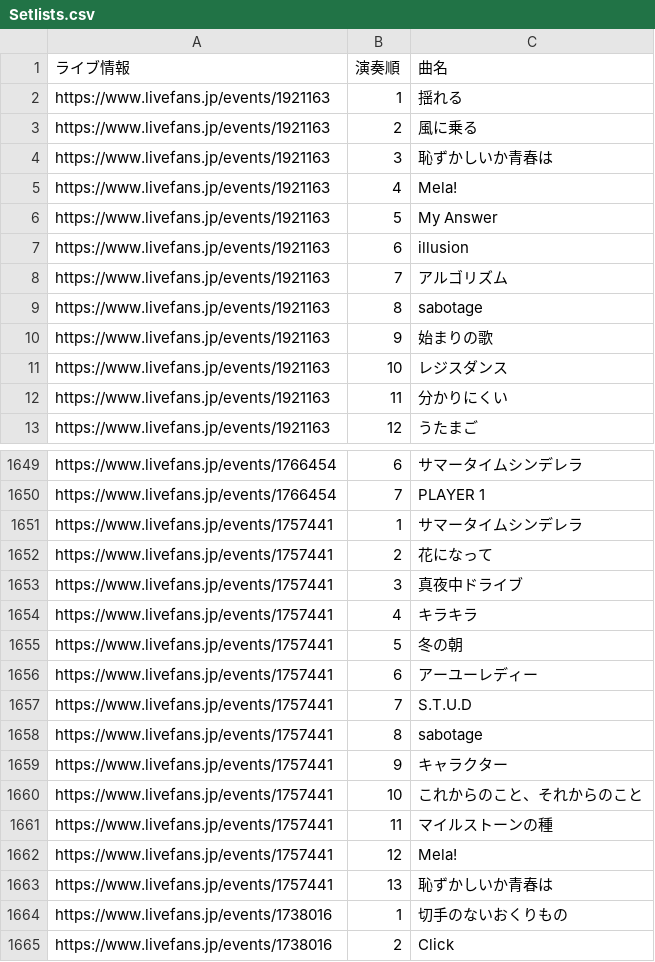
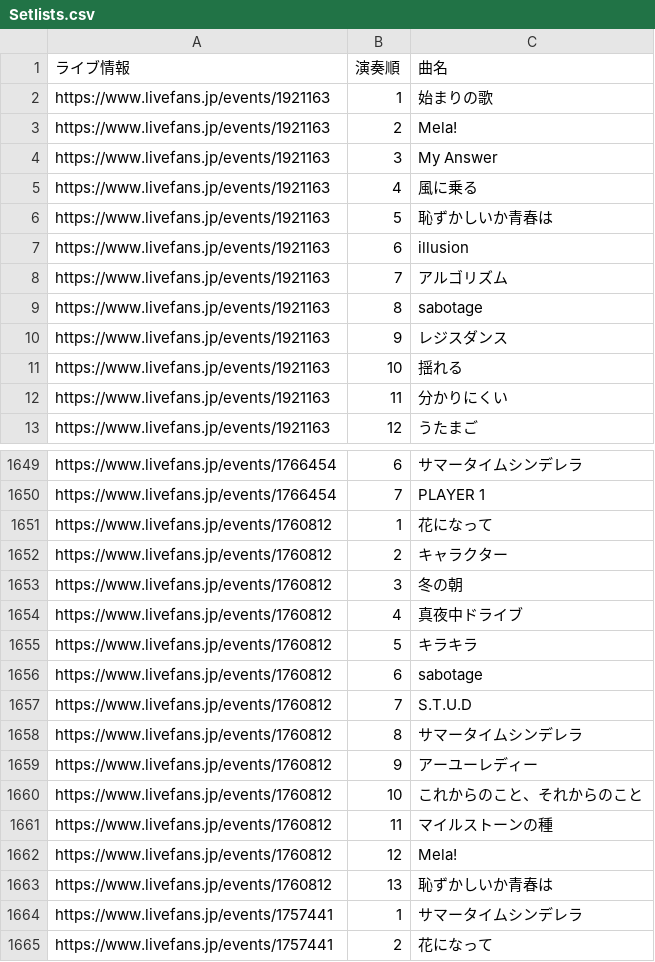
Before and after one commit to Kanato-M/ryokushaka-app, a CSV file: data/Setlists.csv, drawn as a sheet; only a part is shown, gaps mark what is left out; the shorter side is filled out with more unchanged rows; the diff covers the shown part only.

```diff
--- a/data/Setlists.csv
+++ b/data/Setlists.csv
@@ -1,7 +1,7 @@
 ライブ情報,演奏順,曲名
-https://www.livefans.jp/events/1921163,1,揺れる
-https://www.livefans.jp/events/1921163,2,風に乗る
-https://www.livefans.jp/events/1921163,3,恥ずかしいか青春は
-https://www.livefans.jp/events/1921163,4,Mela!
-https://www.livefans.jp/events/1921163,5,My Answer
+https://www.livefans.jp/events/1921163,1,始まりの歌
+https://www.livefans.jp/events/1921163,2,Mela!
+https://www.livefans.jp/events/1921163,3,My Answer
+https://www.livefans.jp/events/1921163,4,風に乗る
+https://www.livefans.jp/events/1921163,5,恥ずかしいか青春は
 https://www.livefans.jp/events/1921163,6,illusion
@@ -9,4 +9,4 @@ https://www.livefans.jp/events/1921163,7,アルゴリズム
 https://www.livefans.jp/events/1921163,8,sabotage
-https://www.livefans.jp/events/1921163,9,始まりの歌
-https://www.livefans.jp/events/1921163,10,レジスダンス
+https://www.livefans.jp/events/1921163,9,レジスダンス
+https://www.livefans.jp/events/1921163,10,揺れる
 https://www.livefans.jp/events/1921163,11,分かりにくい
@@ -1650,2 +1650,15 @@ https://www.livefans.jp/events/1766454,6,サマータイムシンデレラ
 https://www.livefans.jp/events/1766454,7,PLAYER 1
+https://www.livefans.jp/events/1760812,1,花になって
+https://www.livefans.jp/events/1760812,2,キャラクター
+https://www.livefans.jp/events/1760812,3,冬の朝
+https://www.livefans.jp/events/1760812,4,真夜中ドライブ
+https://www.livefans.jp/events/1760812,5,キラキラ
+https://www.livefans.jp/events/1760812,6,sabotage
+https://www.livefans.jp/events/1760812,7,S.T.U.D
+https://www.livefans.jp/events/1760812,8,サマータイムシンデレラ
+https://www.livefans.jp/events/1760812,9,アーユーレディー
+https://www.livefans.jp/events/1760812,10,これからのこと、それからのこと
+https://www.livefans.jp/events/1760812,11,マイルストーンの種
+https://www.livefans.jp/events/1760812,12,Mela!
+https://www.livefans.jp/events/1760812,13,恥ずかしいか青春は
 https://www.livefans.jp/events/1757441,1,サマータイムシンデレラ
```
Also changed, not shown: 1 added row and 7 edited cells elsewhere in this file, data/LiveList.csv.
